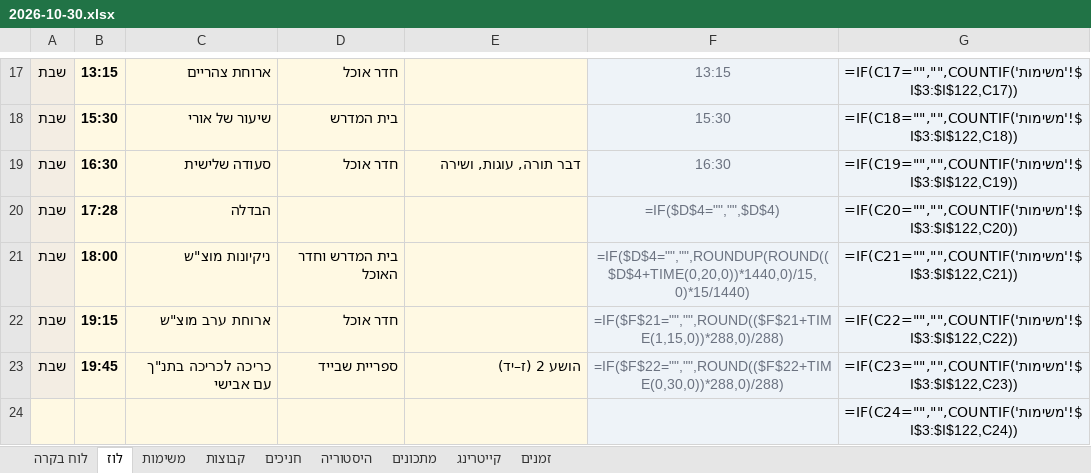
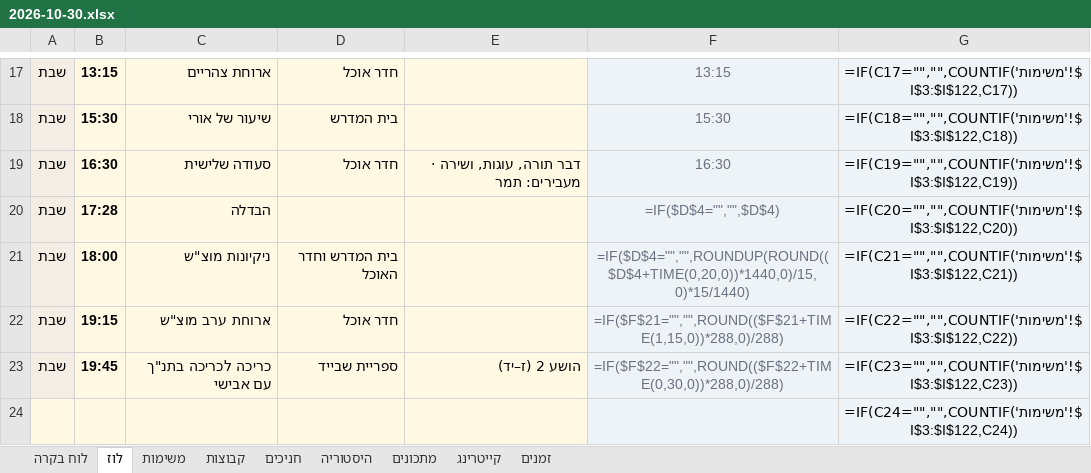
Before and after one commit to urishav464/Ein-Prat-work, an Excel workbook: shabbatot/2026-10-30.xlsx, sheet לוז, drawn as a sheet; only a part is shown, gaps mark what is left out; values as stored, in another font and other column widths than the file's, no borders; formulas without a stored value are shown as written; the diff names each change by its address in the sheet, - before the commit and + after, or states it on an @@ line.

```diff
--- a/shabbatot/2026-10-30.xlsx (sheet לוז)
+++ b/shabbatot/2026-10-30.xlsx (sheet לוז)
-E19: דבר תורה, עוגות, ושירה
+E19: דבר תורה, עוגות, ושירה · מעבירים: תמר
```
Also changed, not shown: shabbat-planner.xlsx, 24 other files.
